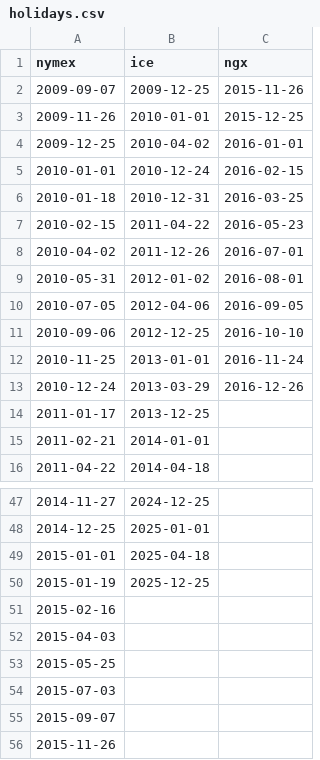
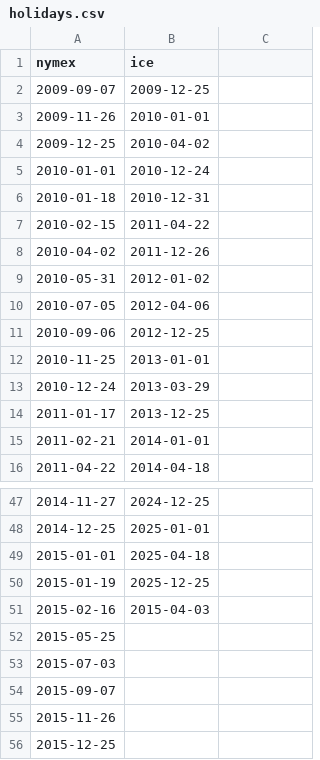
Before and after one commit to risktoollib/RTL, a CSV file: data-raw/holidays.csv, drawn as a sheet; only a part is shown, gaps mark what is left out; the shorter side is filled out with more unchanged rows; the diff names each change by its address in the sheet, - before the commit and + after, or states it on an @@ line.

```diff
--- a/data-raw/holidays.csv
+++ b/data-raw/holidays.csv
-C1: ngx
+C1: (empty)
-C2: 2015-11-26
+C2: (empty)
-C3: 2015-12-25
+C3: (empty)
-C4: 2016-01-01
+C4: (empty)
-C5: 2016-02-15
+C5: (empty)
-C6: 2016-03-25
+C6: (empty)
-C7: 2016-05-23
+C7: (empty)
-C8: 2016-07-01
+C8: (empty)
-C9: 2016-08-01
+C9: (empty)
-C10: 2016-09-05
+C10: (empty)
-C11: 2016-10-10
+C11: (empty)
-C12: 2016-11-24
+C12: (empty)
-C13: 2016-12-26
+C13: (empty)
-B51 (ice): (empty)
+B51 (ice): 2015-04-03
-row 52: 2015-04-03
```
Also changed, not shown: data-raw/expiry_table.csv, 9 other files.
